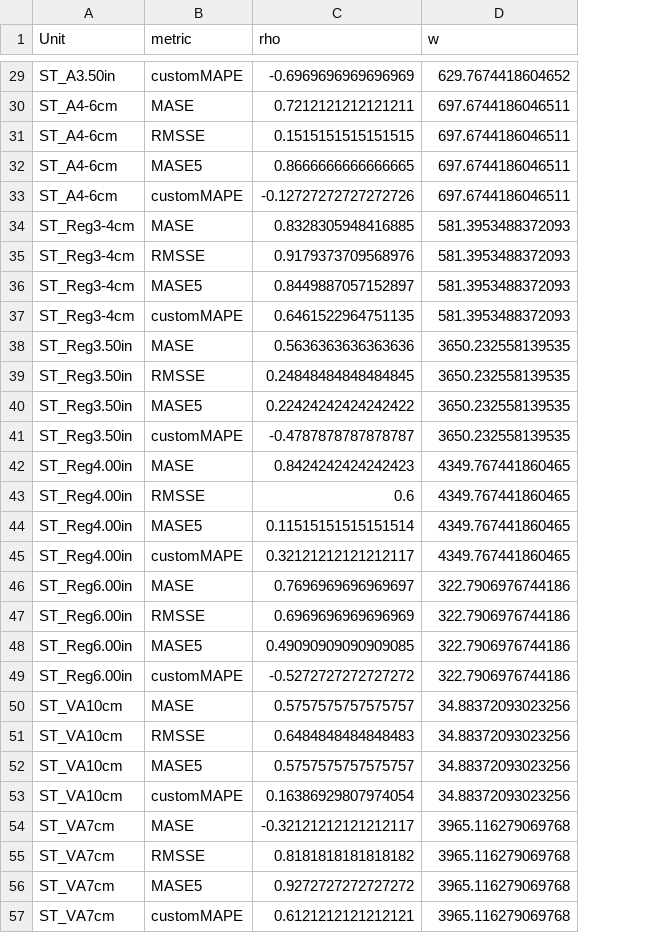
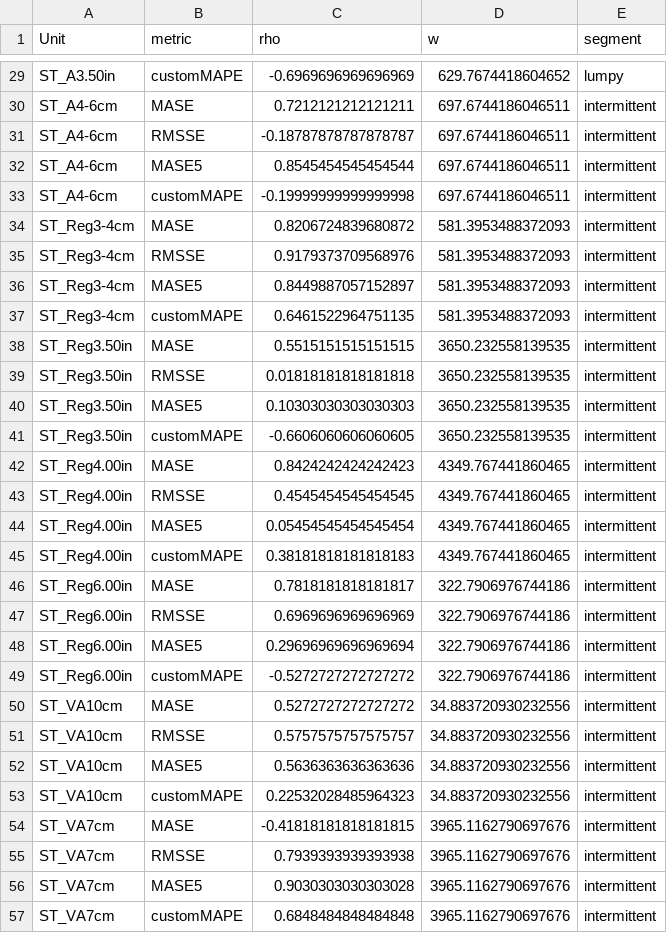
Before and after one commit to Ardi2020/value-of-forecast-intermittent-inventory, a CSV file: alignment_audit.csv, drawn as a sheet; only a part is shown, gaps mark what is left out; the diff covers the shown part only; the diff names each change by its address in the sheet, - before the commit and + after, or states it on an @@ line.

```diff
--- a/alignment_audit.csv
+++ b/alignment_audit.csv
+column E (segment), rows 29-57: lumpy | intermittent | intermittent | intermittent | intermittent | intermittent | intermittent | intermittent | intermittent | intermittent | intermittent | intermittent | intermittent | intermittent | intermittent | intermittent | intermittent | intermittent | intermittent | intermittent | intermittent | intermittent | intermittent | intermittent | intermittent | intermittent | intermittent | intermittent | intermittent
-C31 (rho): 0.1515151515151515
+C31 (rho): -0.18787878787878787
-C32 (rho): 0.8666666666666665
+C32 (rho): 0.8545454545454544
-C33 (rho): -0.12727272727272726
+C33 (rho): -0.19999999999999998
-C34 (rho): 0.8328305948416885
+C34 (rho): 0.8206724839680872
-C38 (rho): 0.5636363636363636
+C38 (rho): 0.5515151515151515
-C39 (rho): 0.24848484848484845
+C39 (rho): 0.01818181818181818
-C40 (rho): 0.22424242424242422
+C40 (rho): 0.10303030303030303
-C41 (rho): -0.4787878787878787
+C41 (rho): -0.6606060606060605
-C43 (rho): 0.6
+C43 (rho): 0.4545454545454545
-C44 (rho): 0.11515151515151514
+C44 (rho): 0.05454545454545454
-C45 (rho): 0.32121212121212117
+C45 (rho): 0.38181818181818183
-C46 (rho): 0.7696969696969697
+C46 (rho): 0.7818181818181817
-C48 (rho): 0.49090909090909085
+C48 (rho): 0.29696969696969694
-C50 (rho): 0.5757575757575757
+C50 (rho): 0.5272727272727272
-D50:D53 (w): 34.88372093023256
+D50:D53 (w): 34.883720930232556
-C51 (rho): 0.6484848484848483
+C51 (rho): 0.5757575757575757
-C52 (rho): 0.5757575757575757
+C52 (rho): 0.5636363636363636
-C53 (rho): 0.16386929807974054
+C53 (rho): 0.22532028485964323
-C54 (rho): -0.32121212121212117
+C54 (rho): -0.41818181818181815
-D54:D57 (w): 3965.116279069768
+D54:D57 (w): 3965.1162790697676
-C55 (rho): 0.8181818181818182
+C55 (rho): 0.7939393939393938
-C56 (rho): 0.9272727272727272
+C56 (rho): 0.9030303030303028
-C57 (rho): 0.6121212121212121
+C57 (rho): 0.6848484848484848
```
Also changed, not shown: 29 edited cells elsewhere in this file, refit_frequency.csv, results_alignment.csv, 28 other files.
